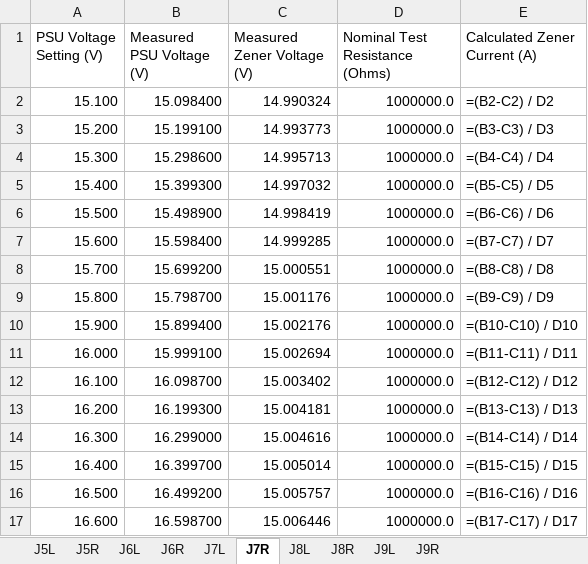
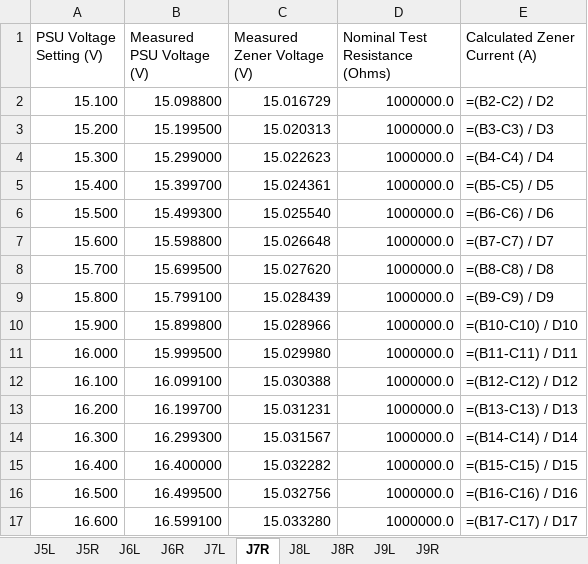
Before and after one commit to slugrustle/electronics, an Excel workbook: SOT23ZenerTester/FixtureProgram/Release/example_test_results.xlsx, sheet J7R, drawn as a sheet; only a part is shown; values as stored, in another font and other column widths than the file's, no borders; formulas without a stored value are shown as written; the diff covers the shown part only; the diff names each change by its address in the sheet, - before the commit and + after, or states it on an @@ line.

Commit message:
Various updates/fixes
Replaced MIN_RECORDABLE_CURRENT constant in TestZeners.cpp with MIN_VALID_ZENER_CURRENT configuration field. Actually implemented POWER_LIMITED argument for MAX_CURRENT_{Zener Socket Name} fields in the configuration file. If the configuration file begins with a UTF8 byte order mark, that is now ignored.

Added an end of test console message.

```diff
--- a/SOT23ZenerTester/FixtureProgram/Release/example_test_results.xlsx (sheet J7R)
+++ b/SOT23ZenerTester/FixtureProgram/Release/example_test_results.xlsx (sheet J7R)
-B2 (Measured PSU Voltage (V)): 15.098400
+B2 (Measured PSU Voltage (V)): 15.098800
-C2 (Measured Zener Voltage (V)): 14.990324
+C2 (Measured Zener Voltage (V)): 15.016729
-B3 (Measured PSU Voltage (V)): 15.199100
+B3 (Measured PSU Voltage (V)): 15.199500
-C3 (Measured Zener Voltage (V)): 14.993773
+C3 (Measured Zener Voltage (V)): 15.020313
-B4 (Measured PSU Voltage (V)): 15.298600
+B4 (Measured PSU Voltage (V)): 15.299000
-C4 (Measured Zener Voltage (V)): 14.995713
+C4 (Measured Zener Voltage (V)): 15.022623
-B5 (Measured PSU Voltage (V)): 15.399300
+B5 (Measured PSU Voltage (V)): 15.399700
-C5 (Measured Zener Voltage (V)): 14.997032
+C5 (Measured Zener Voltage (V)): 15.024361
-B6 (Measured PSU Voltage (V)): 15.498900
+B6 (Measured PSU Voltage (V)): 15.499300
-C6 (Measured Zener Voltage (V)): 14.998419
+C6 (Measured Zener Voltage (V)): 15.025540
-B7 (Measured PSU Voltage (V)): 15.598400
+B7 (Measured PSU Voltage (V)): 15.598800
-C7 (Measured Zener Voltage (V)): 14.999285
+C7 (Measured Zener Voltage (V)): 15.026648
-B8 (Measured PSU Voltage (V)): 15.699200
+B8 (Measured PSU Voltage (V)): 15.699500
-C8 (Measured Zener Voltage (V)): 15.000551
+C8 (Measured Zener Voltage (V)): 15.027620
-B9 (Measured PSU Voltage (V)): 15.798700
+B9 (Measured PSU Voltage (V)): 15.799100
-C9 (Measured Zener Voltage (V)): 15.001176
+C9 (Measured Zener Voltage (V)): 15.028439
-B10 (Measured PSU Voltage (V)): 15.899400
+B10 (Measured PSU Voltage (V)): 15.899800
-C10 (Measured Zener Voltage (V)): 15.002176
+C10 (Measured Zener Voltage (V)): 15.028966
-B11 (Measured PSU Voltage (V)): 15.999100
+B11 (Measured PSU Voltage (V)): 15.999500
-C11 (Measured Zener Voltage (V)): 15.002694
+C11 (Measured Zener Voltage (V)): 15.029980
-B12 (Measured PSU Voltage (V)): 16.098700
+B12 (Measured PSU Voltage (V)): 16.099100
-C12 (Measured Zener Voltage (V)): 15.003402
+C12 (Measured Zener Voltage (V)): 15.030388
-B13 (Measured PSU Voltage (V)): 16.199300
+B13 (Measured PSU Voltage (V)): 16.199700
-C13 (Measured Zener Voltage (V)): 15.004181
+C13 (Measured Zener Voltage (V)): 15.031231
-B14 (Measured PSU Voltage (V)): 16.299000
+B14 (Measured PSU Voltage (V)): 16.299300
-C14 (Measured Zener Voltage (V)): 15.004616
+C14 (Measured Zener Voltage (V)): 15.031567
-B15 (Measured PSU Voltage (V)): 16.399700
+B15 (Measured PSU Voltage (V)): 16.400000
-C15 (Measured Zener Voltage (V)): 15.005014
+C15 (Measured Zener Voltage (V)): 15.032282
-B16 (Measured PSU Voltage (V)): 16.499200
+B16 (Measured PSU Voltage (V)): 16.499500
-C16 (Measured Zener Voltage (V)): 15.005757
+C16 (Measured Zener Voltage (V)): 15.032756
-B17 (Measured PSU Voltage (V)): 16.598700
+B17 (Measured PSU Voltage (V)): 16.599100
-C17 (Measured Zener Voltage (V)): 15.006446
+C17 (Measured Zener Voltage (V)): 15.033280
```
Also changed, not shown: 168 edited cells elsewhere in this sheet, sheet J5L, sheet J5R, sheet J6L, sheet J6R, sheet J7L, sheet J9R, 3 more sheets, 6 other files.
